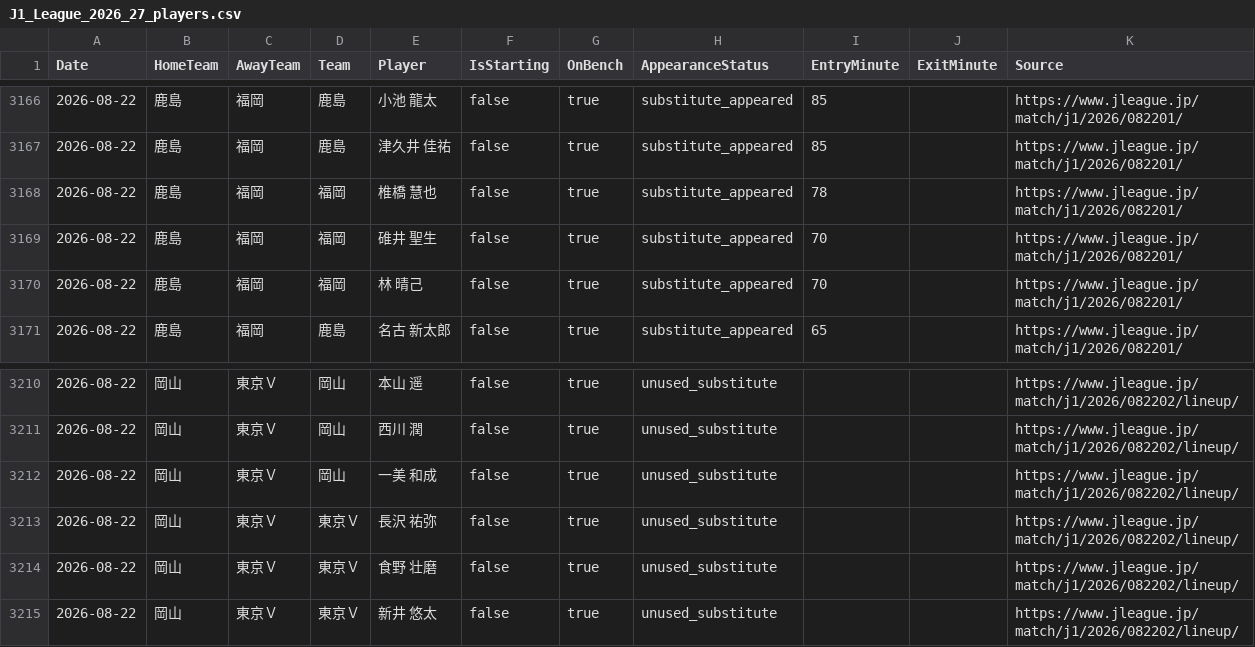
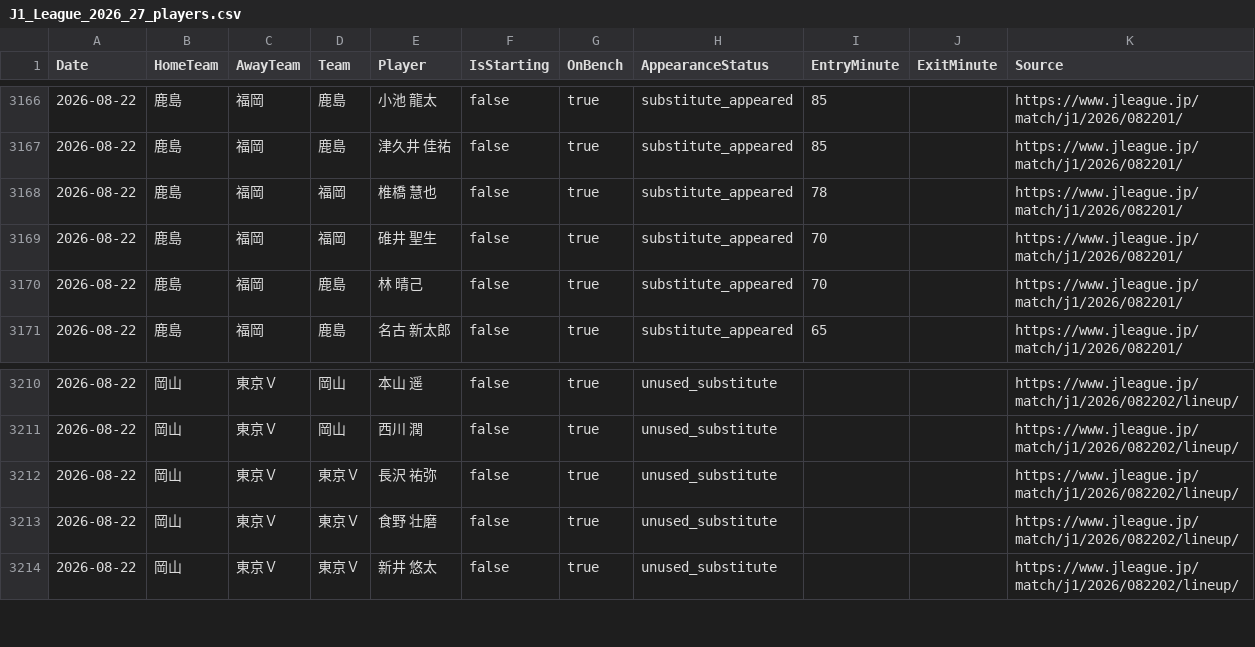
Before and after one commit to zj03204112-hub/-, a CSV file: data/season_match_detail/J1_League_2026_27_players.csv, drawn as a sheet; only a part is shown, gaps mark what is left out.

Commit message:
Correct team assignments in August 22 J1 player rows and remove unverified bench assignment

```diff
--- a/data/season_match_detail/J1_League_2026_27_players.csv
+++ b/data/season_match_detail/J1_League_2026_27_players.csv
@@ -3169,3 +3169,3 @@ Date,HomeTeam,AwayTeam,Team,Player,IsStarting,OnBench,AppearanceStatus,EntryMinu
 2026-08-22,鹿島,福岡,福岡,碓井 聖生,false,true,substitute_appeared,70,,https://www.jleague.jp/match/j1/2026/082201/
-2026-08-22,鹿島,福岡,福岡,林 晴己,false,true,substitute_appeared,70,,https://www.jleague.jp/match/j1/2026/082201/
+2026-08-22,鹿島,福岡,鹿島,林 晴己,false,true,substitute_appeared,70,,https://www.jleague.jp/match/j1/2026/082201/
 2026-08-22,鹿島,福岡,鹿島,名古 新太郎,false,true,substitute_appeared,65,,https://www.jleague.jp/match/j1/2026/082201/
@@ -3211,3 +3211,2 @@ Date,HomeTeam,AwayTeam,Team,Player,IsStarting,OnBench,AppearanceStatus,EntryMinu
 2026-08-22,岡山,東京Ｖ,岡山,西川 潤,false,true,unused_substitute,,,https://www.jleague.jp/match/j1/2026/082202/lineup/
-2026-08-22,岡山,東京Ｖ,岡山,一美 和成,false,true,unused_substitute,,,https://www.jleague.jp/match/j1/2026/082202/lineup/
 2026-08-22,岡山,東京Ｖ,東京Ｖ,長沢 祐弥,false,true,unused_substitute,,,https://www.jleague.jp/match/j1/2026/082202/lineup/
```
